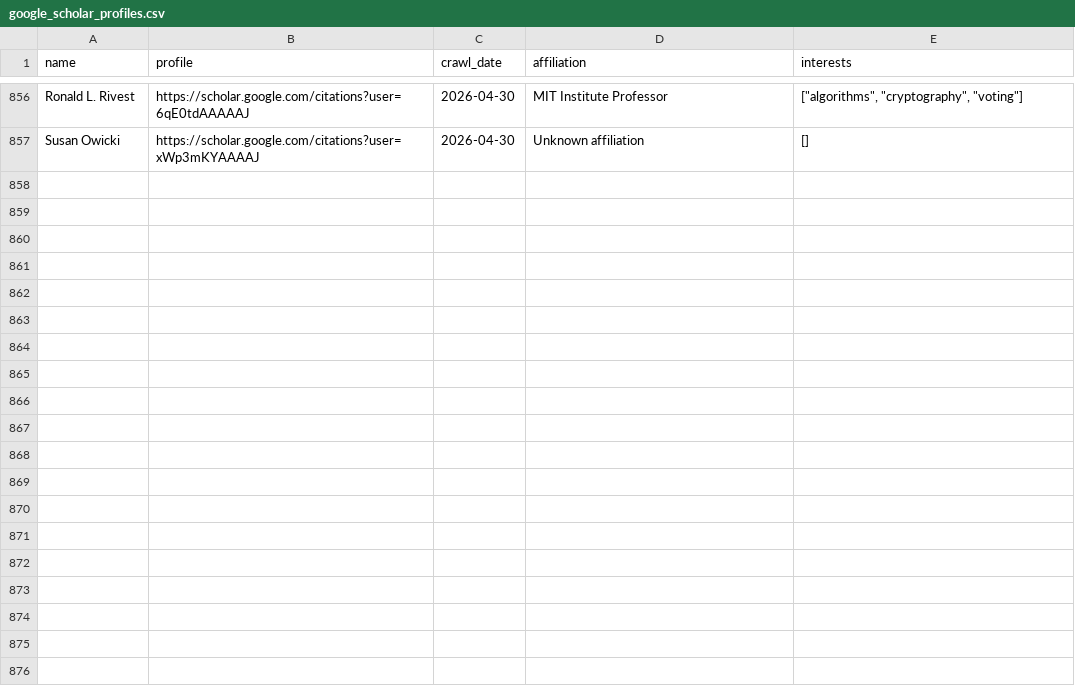
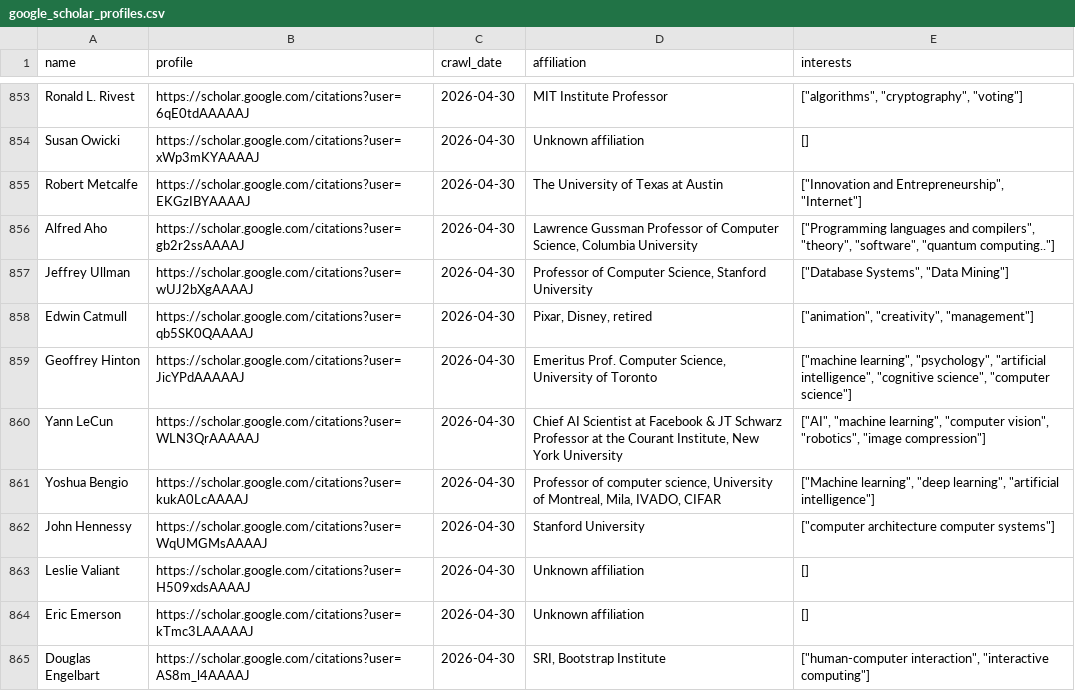
Before and after one commit to lintool/cs-big-cows, a CSV file: data/google_scholar_profiles.csv, drawn as a sheet; only a part is shown, gaps mark what is left out; the diff covers the shown part only.

Commit message:
[codex] Update Google Scholar profile data (#35)

```diff
--- a/data/google_scholar_profiles.csv
+++ b/data/google_scholar_profiles.csv
@@ -857 +854,12 @@ Ronald L. Rivest,https://scholar.google.com/citations?user=6qE0tdAAAAAJ,2026-04-
 Susan Owicki,https://scholar.google.com/citations?user=xWp3mKYAAAAJ,2026-04-30,Unknown affiliation,[]
+Robert Metcalfe,https://scholar.google.com/citations?user=EKGzIBYAAAAJ,2026-04-30,The University of Texas at Austin,"[""Innovation and Entrepreneurship"", ""Internet""]"
+Alfred Aho,https://scholar.google.com/citations?user=gb2r2ssAAAAJ,2026-04-30,"Lawrence Gussman Professor of Computer Science, Columbia University","[""Programming languages and compilers"", ""theory"", ""software"", ""quantum computing..""]"
+Jeffrey Ullman,https://scholar.google.com/citations?user=wUJ2bXgAAAAJ,2026-04-30,"Professor of Computer Science, Stanford University","[""Database Systems"", ""Data Mining""]"
+Edwin Catmull,https://scholar.google.com/citations?user=qb5SK0QAAAAJ,2026-04-30,"Pixar, Disney, retired","[""animation"", ""creativity"", ""management""]"
+Geoffrey Hinton,https://scholar.google.com/citations?user=JicYPdAAAAAJ,2026-04-30,"Emeritus Prof. Computer Science, University of Toronto","[""machine learning"", ""psychology"", ""artificial intelligence"", ""cognitive science"", ""computer science""]"
+Yann LeCun,https://scholar.google.com/citations?user=WLN3QrAAAAAJ,2026-04-30,"Chief AI Scientist at Facebook & JT Schwarz Professor at the Courant Institute, New York University","[""AI"", ""machine learning"", ""computer vision"", ""robotics"", ""image compression""]"
+Yoshua Bengio,https://scholar.google.com/citations?user=kukA0LcAAAAJ,2026-04-30,"Professor of computer science, University of Montreal, Mila, IVADO, CIFAR","[""Machine learning"", ""deep learning"", ""artificial intelligence""]"
+John Hennessy,https://scholar.google.com/citations?user=WqUMGMsAAAAJ,2026-04-30,Stanford University,"[""computer architecture computer systems""]"
+Leslie Valiant,https://scholar.google.com/citations?user=H509xdsAAAAJ,2026-04-30,Unknown affiliation,[]
+Eric Emerson,https://scholar.google.com/citations?user=kTmc3LAAAAAJ,2026-04-30,Unknown affiliation,[]
+Douglas Engelbart,https://scholar.google.com/citations?user=AS8m_l4AAAAJ,2026-04-30,"SRI, Bootstrap Institute","[""human-computer interaction"", ""interactive computing""]"
```
Also changed, not shown: 11 added rows and 3 removed rows elsewhere in this file, data/acm_fellows.csv, data/turing_award_winners.csv.
